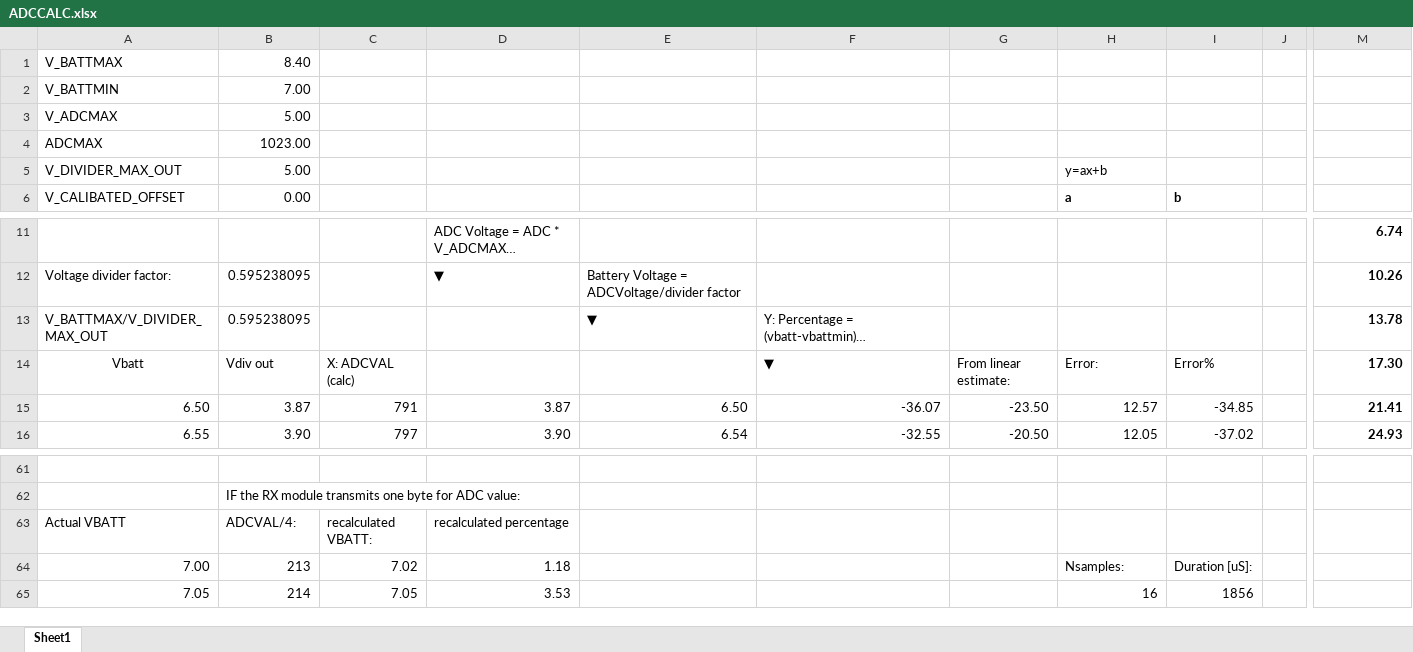
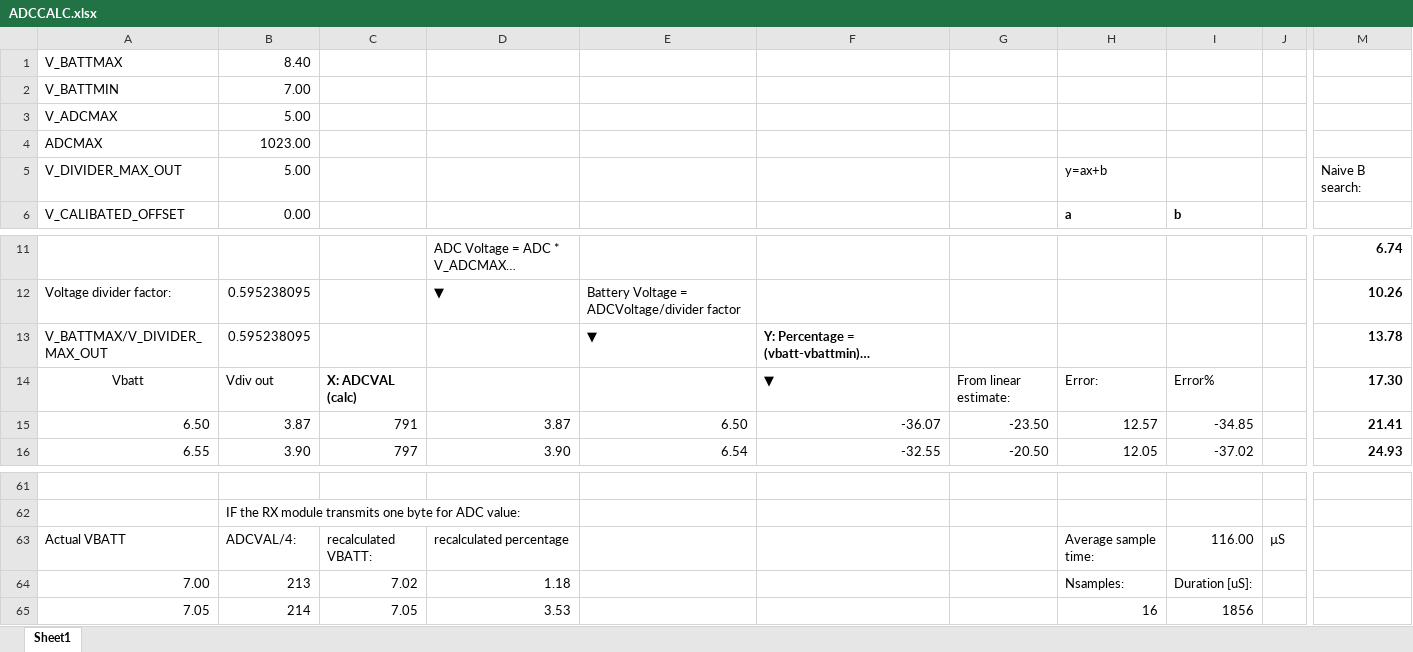
Before and after one commit to Robotto/dirtCrusher, an Excel workbook: RX/ADCCALC.xlsx, sheet Sheet1, drawn as a sheet; only a part is shown, gaps mark what is left out; long unchanged cells end in …; values as stored, in another font and other column widths than the file's, no borders; charts and pictures not drawn; the diff names each change by its address in the sheet, - before the commit and + after, or states it on an @@ line.

Commit message:
lets get nerdy with some ADC approximation

```diff
--- a/RX/ADCCALC.xlsx (sheet Sheet1)
+++ b/RX/ADCCALC.xlsx (sheet Sheet1)
-M5: (empty)
+M5: Naive B search:
-F13 bold: off
+F13 bold: on
-C14 bold: off
+C14 bold: on
-H63: (empty)
+H63: Average sample time:
-I63: (empty)
+I63: 116.00
-J63: (empty)
+J63: µS
```
Also changed, not shown: charts or pictures.
